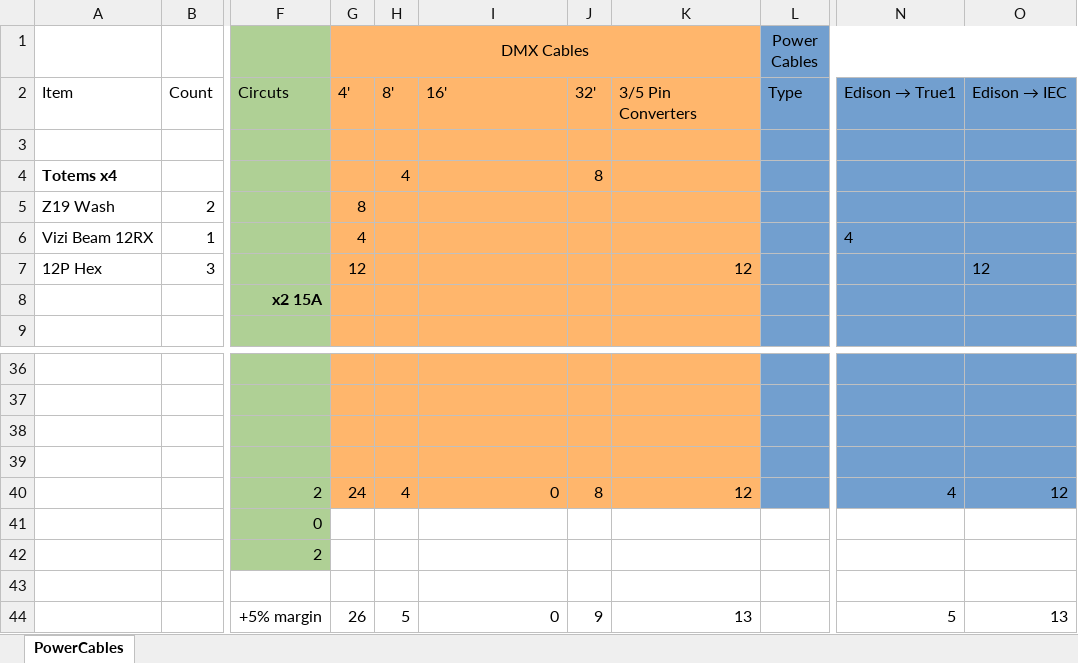
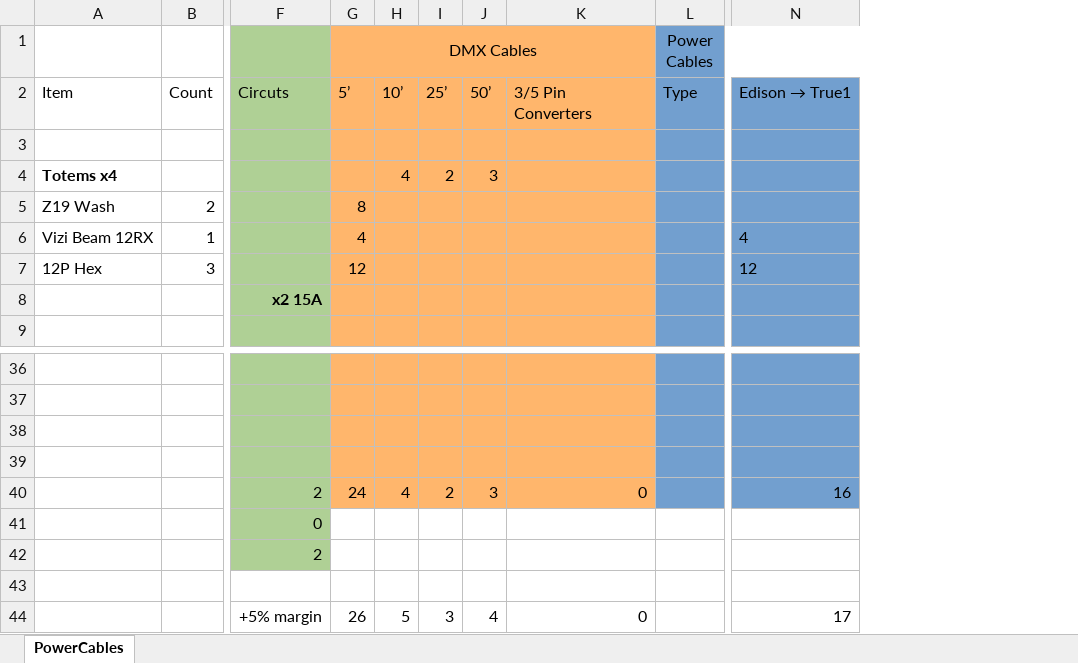
Before and after one commit to Nullreff/av, an Excel workbook: events/metropolist/2023-02-25/Metropolist.xlsx, sheet PowerCables, drawn as a sheet; only a part is shown, gaps mark what is left out; values as stored, in another font and other column widths than the file's, no borders; removed rows and columns are numbered as before the commit, all else as after; the diff names each change by its address in the sheet, - before the commit and + after, or states it on an @@ line.

Commit message:
Fix Ray's feedback on cable counts

```diff
--- a/events/metropolist/2023-02-25/Metropolist.xlsx (sheet PowerCables)
+++ b/events/metropolist/2023-02-25/Metropolist.xlsx (sheet PowerCables)
+column I, rows 2-4: 25’ |  | 2; rows 40-44: 2 |  |  |  | 3
+column J, rows 2-4: 50’ |  | 3; rows 40-44: 3 |  |  |  | 4
-column J, rows 2-4: 32' |  | 8; rows 40-44: 8 |  |  |  | 9
-column K, rows 2-7: 3/5 Pin Converters |  |  |  |  | 12; rows 40-44: 12 |  |  |  | 13
-column O, rows 2-7: Edison → IEC |  |  |  |  | 12; rows 40-44: 12 |  |  |  | 13
-G2 (DMX Cables): 4'
+G2 (DMX Cables): 5’
-H2: 8'
+H2: 10’
-K2: 16'
+K2: 3/5 Pin Converters
-N7: (empty)
+N7: 12
-N40: 4
+N40: 16
-N44: 5
+N44: 17
```
Also changed, not shown: formulas that keep their value.
